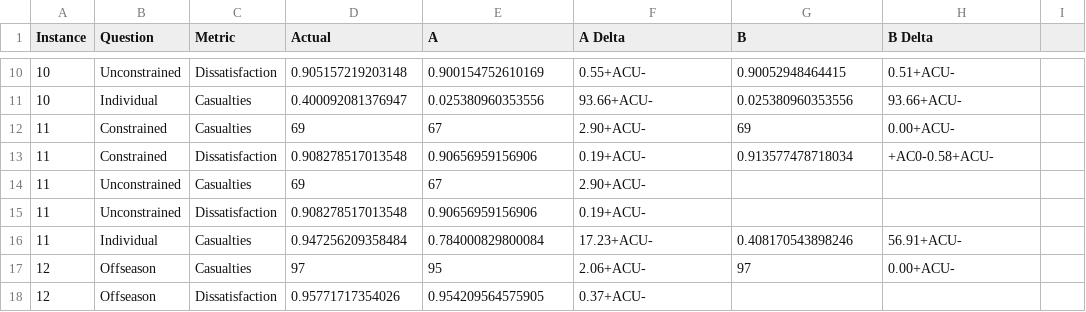
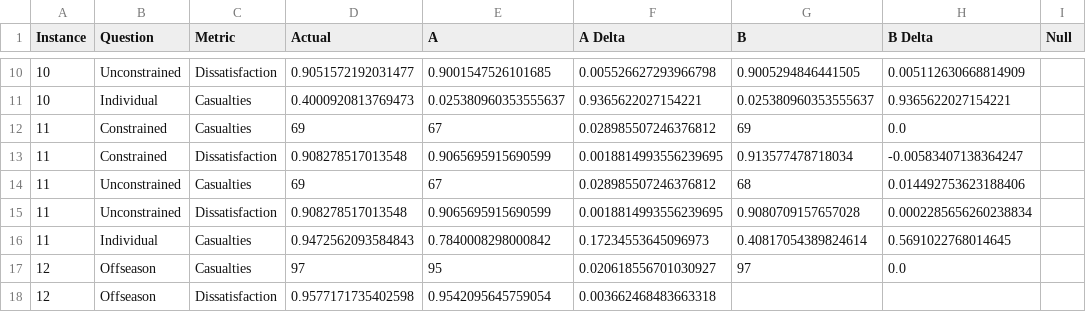
Before and after one commit to pynadath/psychsim, a TSV file: psychsim/domains/groundtruth/evaluation/Phase1Prescribe/PrescribeResults.tsv, drawn as a sheet; only a part is shown, gaps mark what is left out; the diff covers the shown part only.

```diff
--- a/psychsim/domains/groundtruth/evaluation/Phase1Prescribe/PrescribeResults.tsv
+++ b/psychsim/domains/groundtruth/evaluation/Phase1Prescribe/PrescribeResults.tsv
@@ -1 +1 @@
-Instance	Question	Metric	Actual	A	A Delta	B	B Delta
+Instance	Question	Metric	Actual	A	A Delta	B	B Delta	Null
@@ -10,9 +10,9 @@ Instance	Question	Metric	Actual	A	A Delta	B	B Delta
-10	Unconstrained	Dissatisfaction	0.905157219203148	0.900154752610169	0.55+ACU-	0.90052948464415	0.51+ACU-
-10	Individual	Casualties	0.400092081376947	0.025380960353556	93.66+ACU-	0.025380960353556	93.66+ACU-
-11	Constrained	Casualties	69	67	2.90+ACU-	69	0.00+ACU-
-11	Constrained	Dissatisfaction	0.908278517013548	0.90656959156906	0.19+ACU-	0.913577478718034	+AC0-0.58+ACU-
-11	Unconstrained	Casualties	69	67	2.90+ACU-		
-11	Unconstrained	Dissatisfaction	0.908278517013548	0.90656959156906	0.19+ACU-		
-11	Individual	Casualties	0.947256209358484	0.784000829800084	17.23+ACU-	0.408170543898246	56.91+ACU-
-12	Offseason	Casualties	97	95	2.06+ACU-	97	0.00+ACU-
-12	Offseason	Dissatisfaction	0.95771717354026	0.954209564575905	0.37+ACU-		
+10	Unconstrained	Dissatisfaction	0.9051572192031477	0.9001547526101685	0.005526627293966798	0.9005294846441505	0.005112630668814909	
+10	Individual	Casualties	0.4000920813769473	0.025380960353555637	0.9365622027154221	0.025380960353555637	0.9365622027154221	
+11	Constrained	Casualties	69	67	0.028985507246376812	69	0.0	
+11	Constrained	Dissatisfaction	0.908278517013548	0.9065695915690599	0.0018814993556239695	0.913577478718034	-0.00583407138364247	
+11	Unconstrained	Casualties	69	67	0.028985507246376812	68	0.014492753623188406	
+11	Unconstrained	Dissatisfaction	0.908278517013548	0.9065695915690599	0.0018814993556239695	0.9080709157657028	0.0002285656260238834	
+11	Individual	Casualties	0.9472562093584843	0.7840008298000842	0.17234553645096973	0.40817054389824614	0.5691022768014645	
+12	Offseason	Casualties	97	95	0.020618556701030927	97	0.0	
+12	Offseason	Dissatisfaction	0.9577171735402598	0.9542095645759054	0.003662468483663318			
```
Also changed, not shown: 70 edited cells elsewhere in this file, 2 other files.
